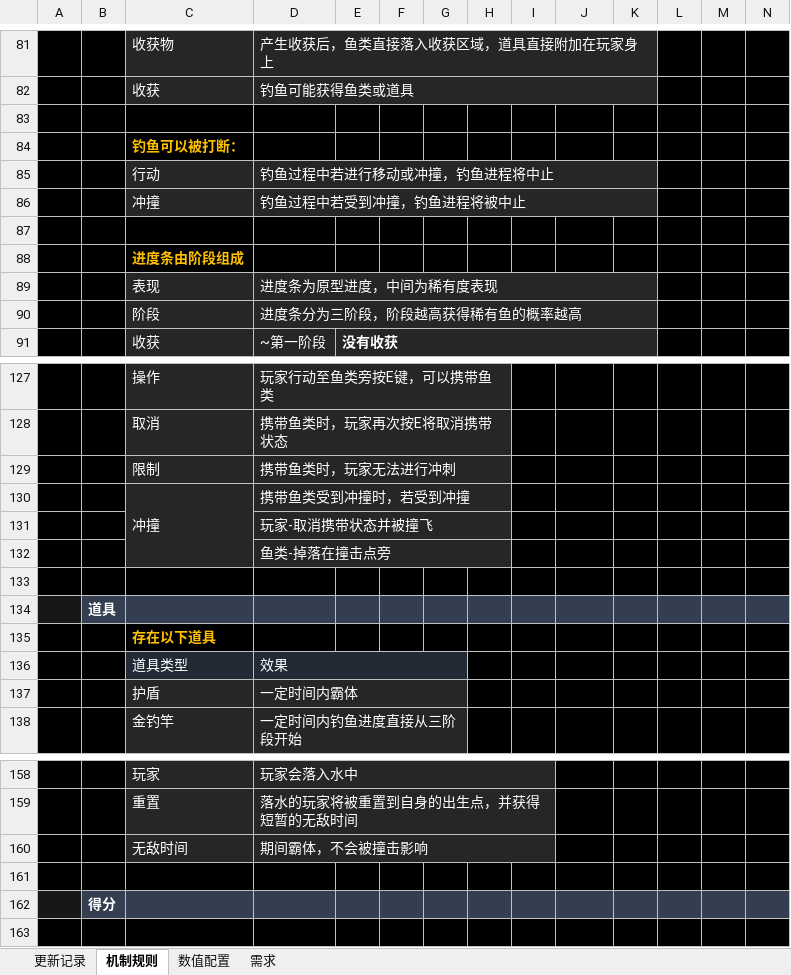
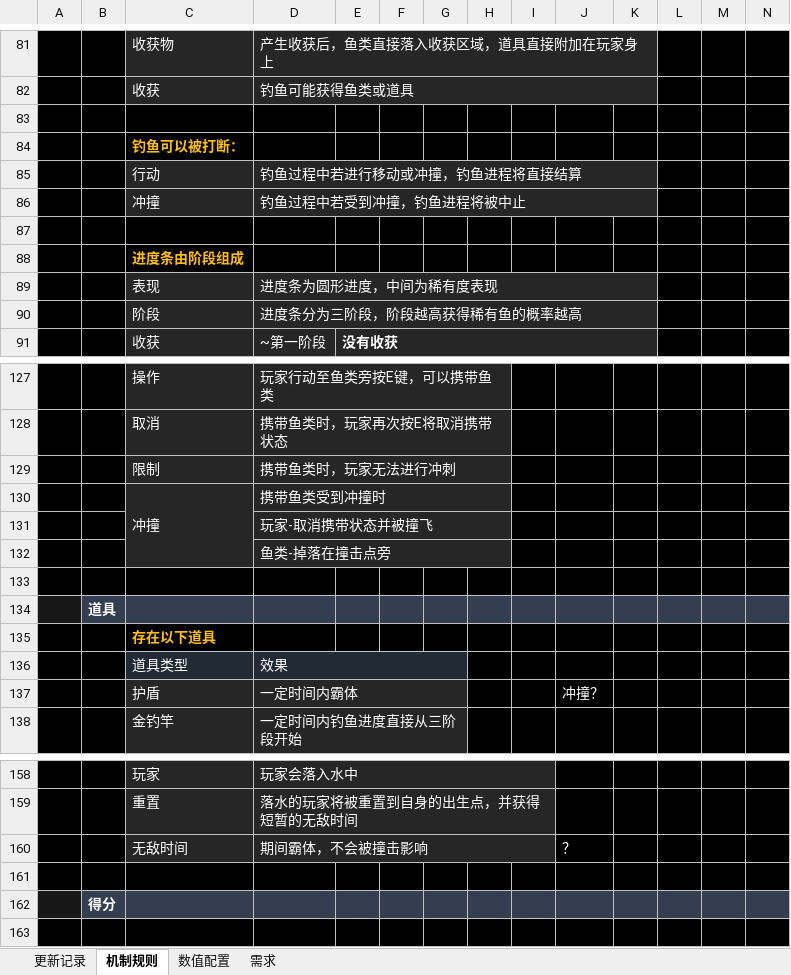
Before and after one commit to perpsicat9831/GameOffJam2022, an Excel workbook: Design/钓鱼模拟器.xlsx, sheet 机制规则, drawn as a sheet; only a part is shown, gaps mark what is left out; values as stored, in another font and other column widths than the file's, no borders; charts and pictures not drawn; the diff names each change by its address in the sheet, - before the commit and + after, or states it on an @@ line.

```diff
--- a/Design/钓鱼模拟器.xlsx (sheet 机制规则)
+++ b/Design/钓鱼模拟器.xlsx (sheet 机制规则)
-D85: 钓鱼过程中若进行移动或冲撞，钓鱼进程将中止
+D85: 钓鱼过程中若进行移动或冲撞，钓鱼进程将直接结算
-D89: 进度条为原型进度，中间为稀有度表现
+D89: 进度条为圆形进度，中间为稀有度表现
-D130: 携带鱼类受到冲撞时，若受到冲撞
+D130: 携带鱼类受到冲撞时
-J137: (empty)
+J137: 冲撞？
-J160: (empty)
+J160: ？
```
Also changed, not shown: sheet 更新记录, sheet 数值配置, charts or pictures, 1 other file.
